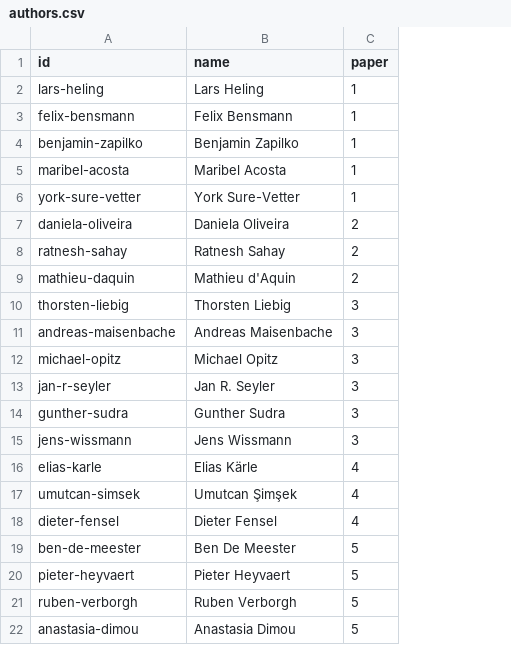
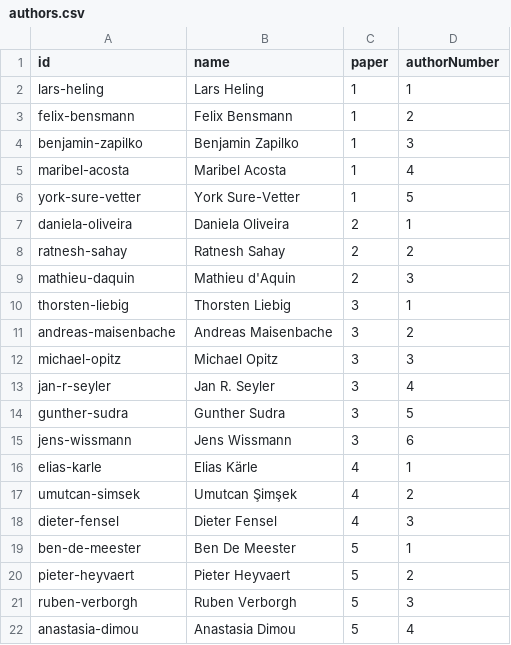
Before and after one commit to kgb-workshop/data, a CSV file: csv/authors.csv, drawn as a sheet; the diff names each change by its address in the sheet, - before the commit and + after, or states it on an @@ line.

Commit message:
add order author

```diff
--- a/csv/authors.csv
+++ b/csv/authors.csv
+column D (authorNumber), rows 2-22: 1 | 2 | 3 | 4 | 5 | 1 | 2 | 3 | 1 | 2 | 3 | 4 | 5 | 6 | 1 | 2 | 3 | 1 | 2 | 3 | 4
```
Also changed, not shown: 3 other files.
